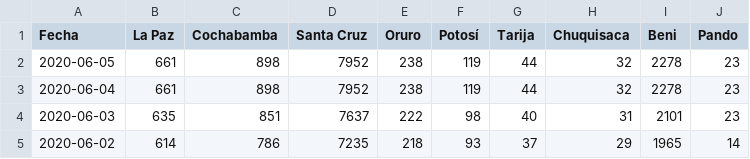
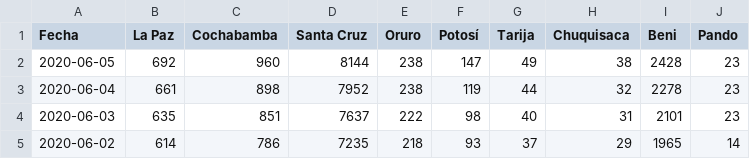
Before and after one commit to mauforonda/covid19-bolivia, a CSV file: confirmados.csv, drawn as a sheet; only a part is shown.

Commit message:
[ci] confirmados, decesos, recuperados en La Paz, Cochabamba, Santa Cruz, Oruro, Potosí, Tarija, Chuquisaca, Beni

```diff
--- a/confirmados.csv
+++ b/confirmados.csv
@@ -1,3 +1,3 @@
 Fecha,La Paz,Cochabamba,Santa Cruz,Oruro,Potosí,Tarija,Chuquisaca,Beni,Pando
-2020-06-05,661,898,7952,238,119,44,32,2278,23
+2020-06-05,692,960,8144,238,147,49,38,2428,23
 2020-06-04,661,898,7952,238,119,44,32,2278,23
```
Also changed, not shown: decesos.csv, recuperados.csv, 2 other files.
